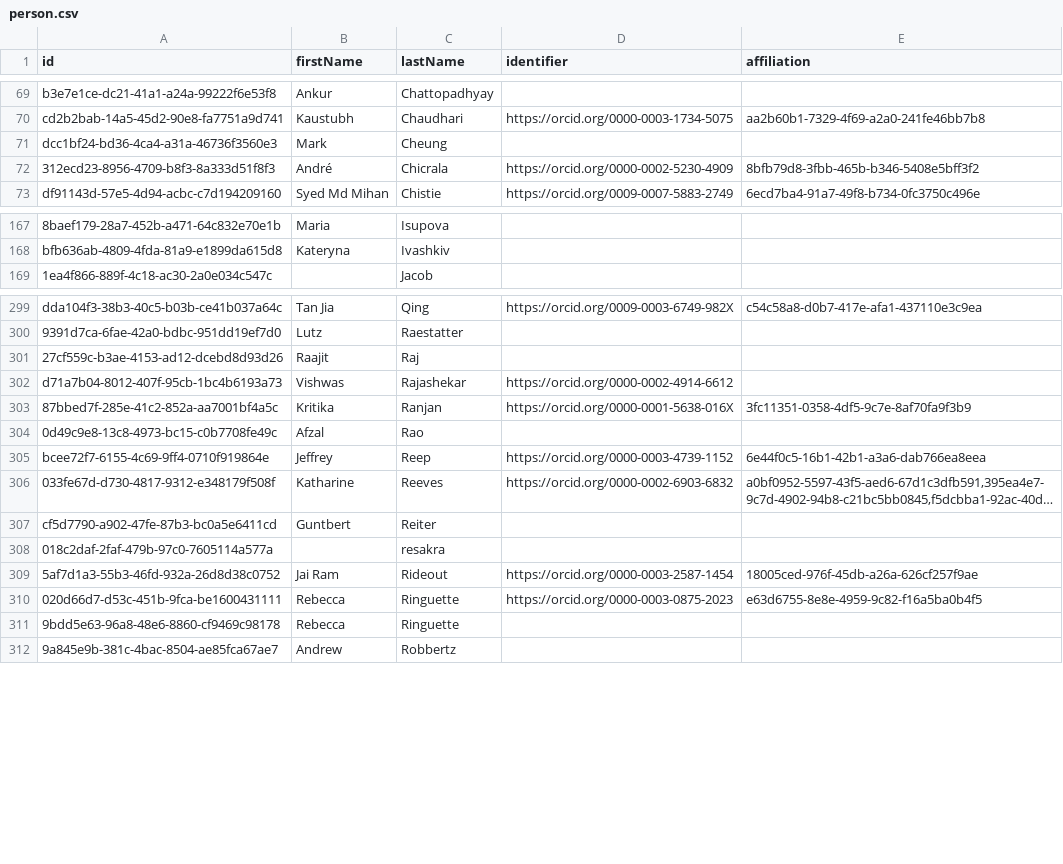
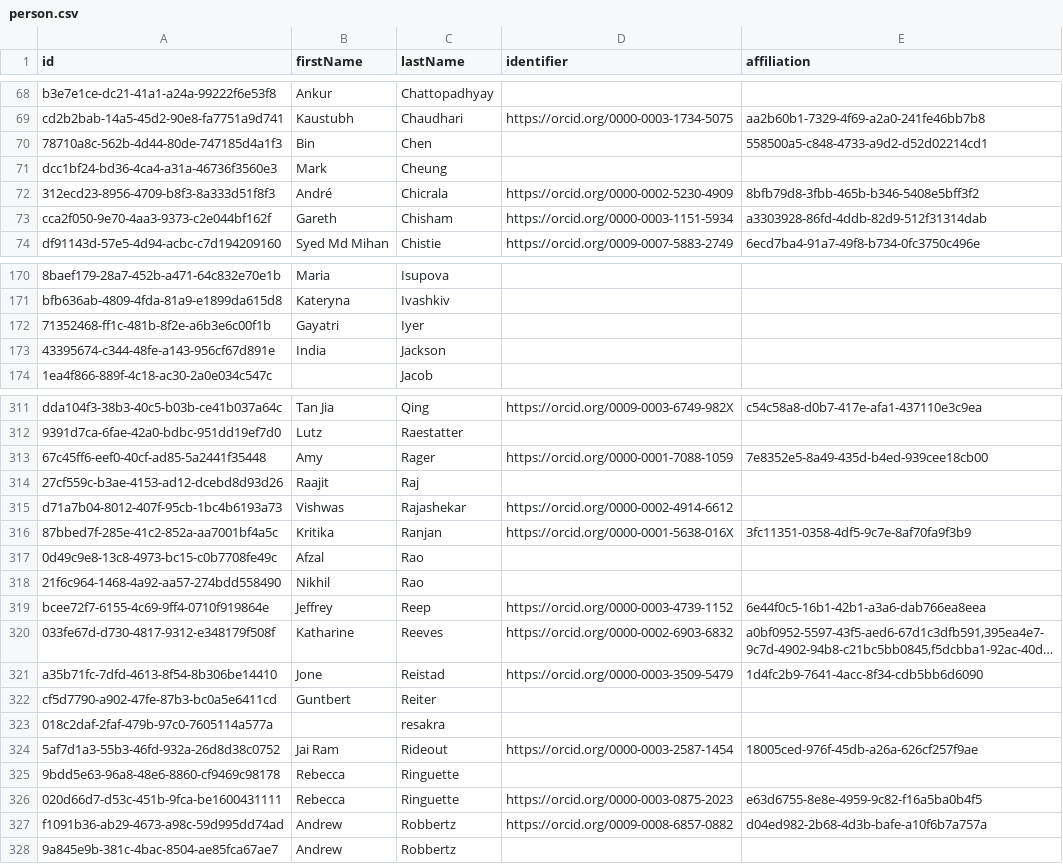
Before and after one commit to Heliophysics-Software-Search-Interface/hssi-website, a CSV file: django/website/config/db/person.csv, drawn as a sheet; only a part is shown, gaps mark what is left out; long unchanged cells end in …; the diff covers the shown part only; the diff names each change by its address in the sheet, - before the commit and + after, or states it on an @@ line.

```diff
--- a/django/website/config/db/person.csv
+++ b/django/website/config/db/person.csv
+row 70: 78710a8c-562b-4d44-80de-747185d4a1f3 | Bin | Chen |  | 558500a5-c848-4733-a9d2-d52d02214cd1
+row 73: cca2f050-9e70-4aa3-9373-c2e044bf162f | Gareth | Chisham | https://orcid.org/0000-0003-1151-5934 | a3303928-86fd-4ddb-82d9-512f31314dab
+row 172: 71352468-ff1c-481b-8f2e-a6b3e6c00f1b | Gayatri | Iyer
+row 173: 43395674-c344-48fe-a143-956cf67d891e | India | Jackson
+row 313: 67c45ff6-eef0-40cf-ad85-5a2441f35448 | Amy | Rager | https://orcid.org/0000-0001-7088-1059 | 7e8352e5-8a49-435d-b4ed-939cee18cb00
+row 318: 21f6c964-1468-4a92-aa57-274bdd558490 | Nikhil | Rao
+row 321: a35b71fc-7dfd-4613-8f54-8b306be14410 | Jone | Reistad | https://orcid.org/0000-0003-3509-5479 | 1d4fc2b9-7641-4acc-8f34-cdb5bb6d6090
@@ row 311 moved to row 325: 9bdd5e63-96a8-48e6-8860-cf9469c98178 @@
+row 327: f1091b36-ab29-4673-a98c-59d995dd74ad | Andrew | Robbertz | https://orcid.org/0009-0008-6857-0882 | d04ed982-2b68-4d3b-bafe-a10f6b7a757a
```
Also changed, not shown: 18 added rows, 3 removed rows, 6 moved rows and 1 edited cell elsewhere in this file, django/website/config/db/instrument_observatory.csv, django/website/config/db/keyword.csv, 19 other files.
